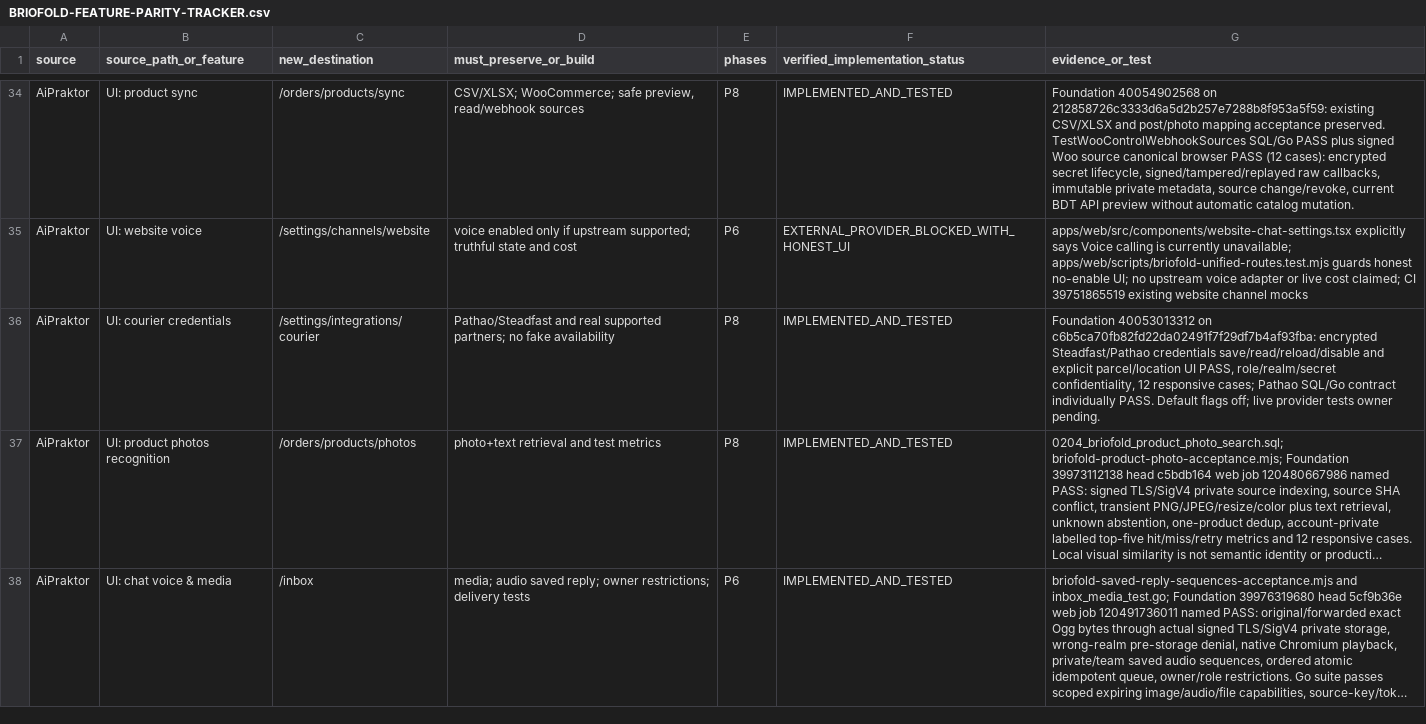
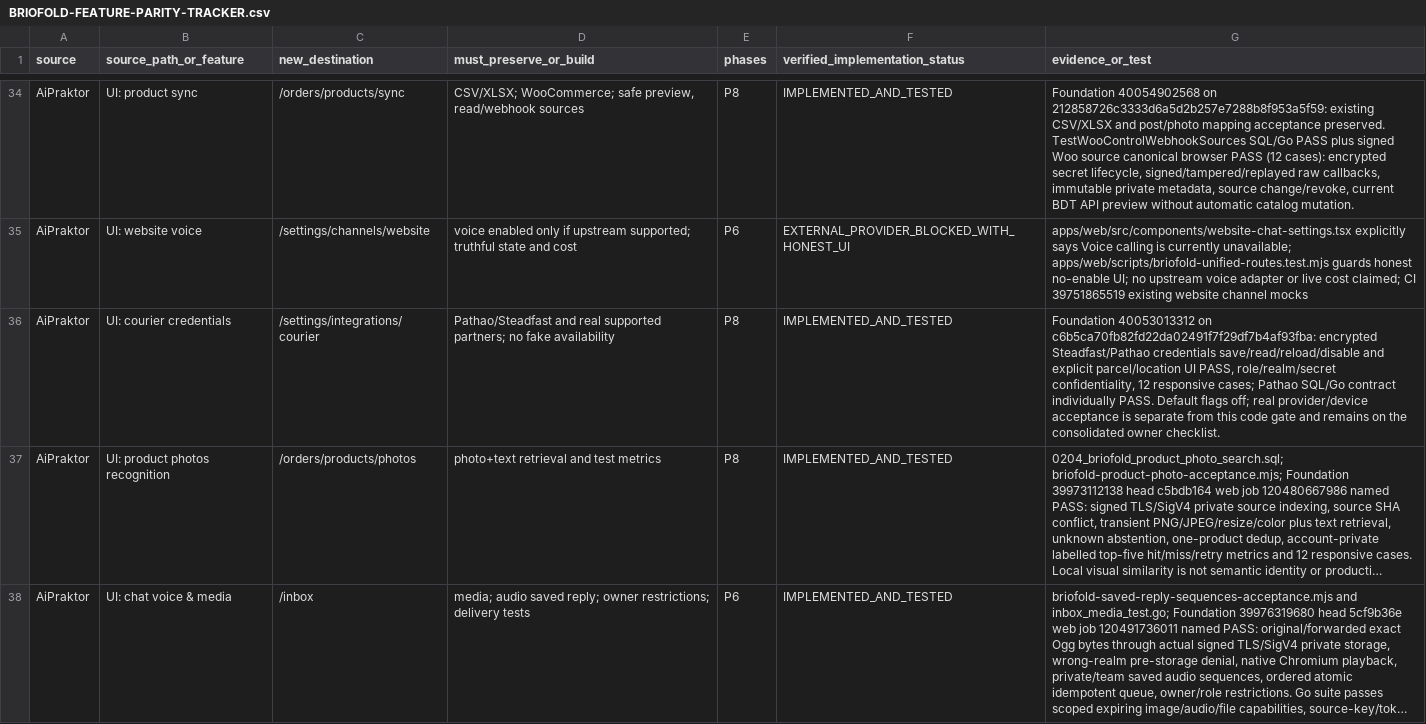
Before and after one commit to masharzy/ekmivo, a CSV file: docs/BRIOFOLD-FEATURE-PARITY-TRACKER.csv, drawn as a sheet; only a part is shown, gaps mark what is left out; long unchanged cells end in …; the diff names each change by its address in the sheet, - before the commit and + after, or states it on an @@ line.

Commit message:
fix(briofold): preserve AI failure classification and scoped read-only browser contract

```diff
--- a/docs/BRIOFOLD-FEATURE-PARITY-TRACKER.csv
+++ b/docs/BRIOFOLD-FEATURE-PARITY-TRACKER.csv
-G36 (evidence_or_test): …flags off; live provider tests owner pending.
+G36 (evidence_or_test): …flags off; real provider/device acceptance is separate from this code gate and remains on the consolidated owner checklist.
```
Also changed, not shown: 4 other files.
